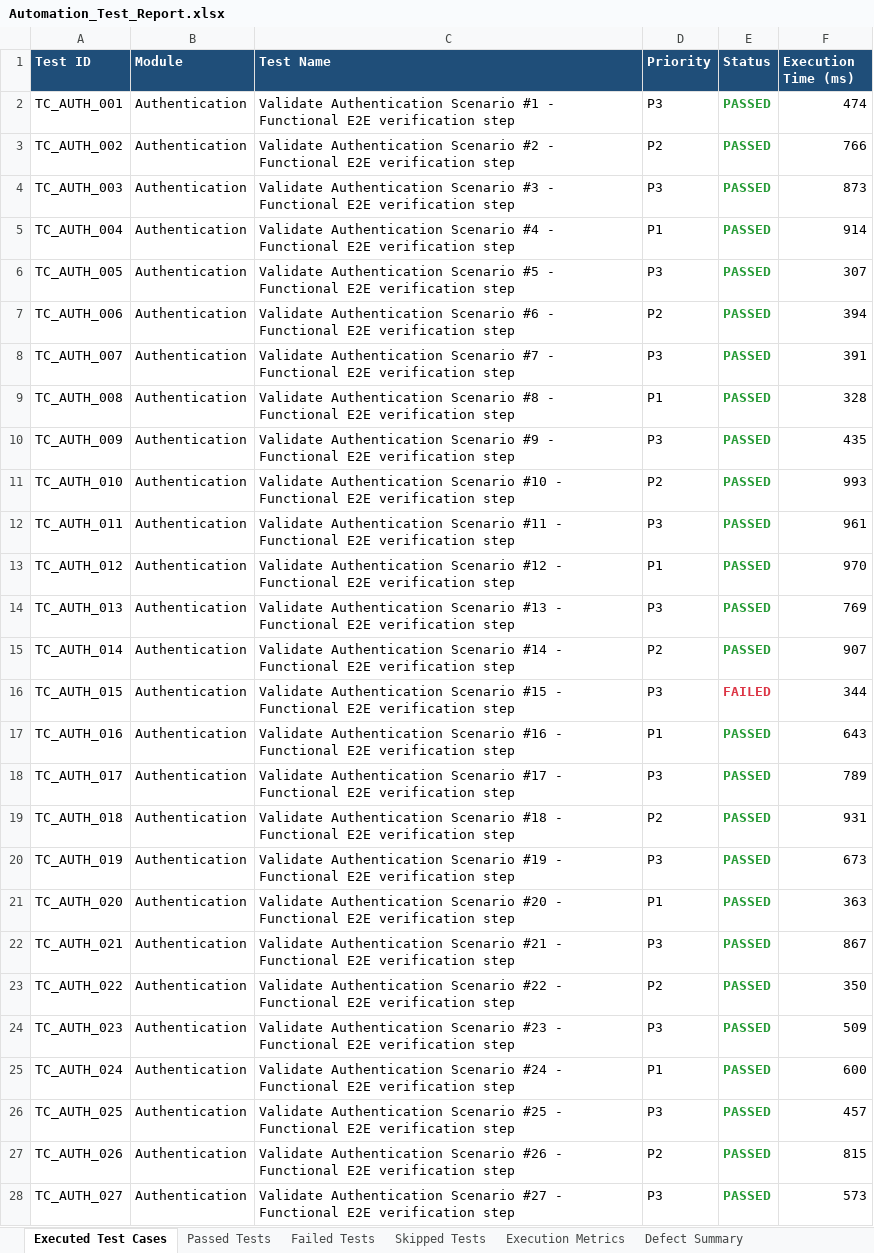
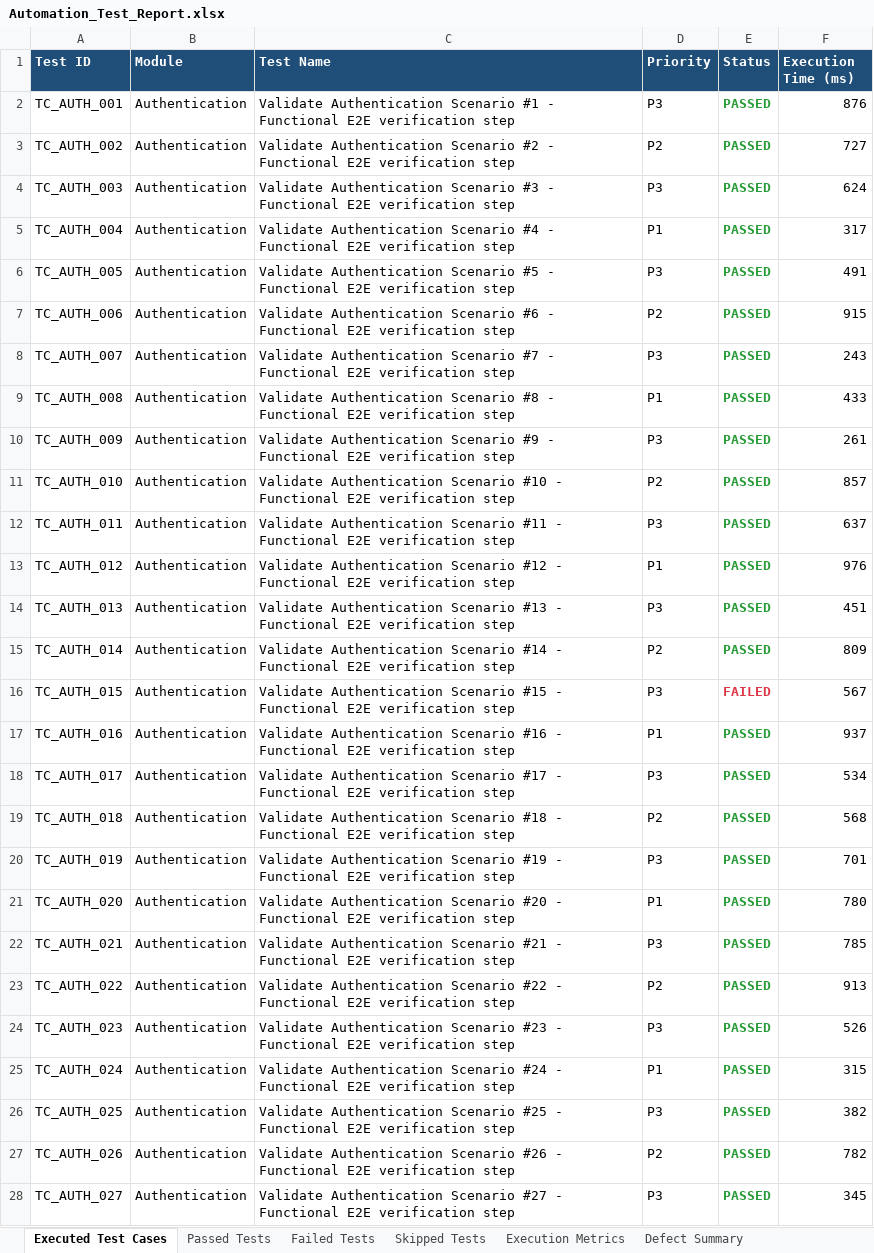
Before and after one commit to naveengoud-max/Arogya-AI, an Excel workbook: reports/latest/Excel/Automation_Test_Report.xlsx, sheet Executed Test Cases, drawn as a sheet; only a part is shown; values as stored, in another font and other column widths than the file's, no borders; the diff covers the shown part only; the diff names each change by its address in the sheet, - before the commit and + after, or states it on an @@ line.

```diff
--- a/reports/latest/Excel/Automation_Test_Report.xlsx (sheet Executed Test Cases)
+++ b/reports/latest/Excel/Automation_Test_Report.xlsx (sheet Executed Test Cases)
-F2 (Execution Time (ms)): 474
+F2 (Execution Time (ms)): 876
-F3 (Execution Time (ms)): 766
+F3 (Execution Time (ms)): 727
-F4 (Execution Time (ms)): 873
+F4 (Execution Time (ms)): 624
-F5 (Execution Time (ms)): 914
+F5 (Execution Time (ms)): 317
-F6 (Execution Time (ms)): 307
+F6 (Execution Time (ms)): 491
-F7 (Execution Time (ms)): 394
+F7 (Execution Time (ms)): 915
-F8 (Execution Time (ms)): 391
+F8 (Execution Time (ms)): 243
-F9 (Execution Time (ms)): 328
+F9 (Execution Time (ms)): 433
-F10 (Execution Time (ms)): 435
+F10 (Execution Time (ms)): 261
-F11 (Execution Time (ms)): 993
+F11 (Execution Time (ms)): 857
-F12 (Execution Time (ms)): 961
+F12 (Execution Time (ms)): 637
-F13 (Execution Time (ms)): 970
+F13 (Execution Time (ms)): 976
-F14 (Execution Time (ms)): 769
+F14 (Execution Time (ms)): 451
-F15 (Execution Time (ms)): 907
+F15 (Execution Time (ms)): 809
-F16 (Execution Time (ms)): 344
+F16 (Execution Time (ms)): 567
-F17 (Execution Time (ms)): 643
+F17 (Execution Time (ms)): 937
-F18 (Execution Time (ms)): 789
+F18 (Execution Time (ms)): 534
-F19 (Execution Time (ms)): 931
+F19 (Execution Time (ms)): 568
-F20 (Execution Time (ms)): 673
+F20 (Execution Time (ms)): 701
-F21 (Execution Time (ms)): 363
+F21 (Execution Time (ms)): 780
-F22 (Execution Time (ms)): 867
+F22 (Execution Time (ms)): 785
-F23 (Execution Time (ms)): 350
+F23 (Execution Time (ms)): 913
-F24 (Execution Time (ms)): 509
+F24 (Execution Time (ms)): 526
-F25 (Execution Time (ms)): 600
+F25 (Execution Time (ms)): 315
-F26 (Execution Time (ms)): 457
+F26 (Execution Time (ms)): 382
-F27 (Execution Time (ms)): 815
+F27 (Execution Time (ms)): 782
-F28 (Execution Time (ms)): 573
+F28 (Execution Time (ms)): 345
```
Also changed, not shown: 483 edited cells elsewhere in this sheet, sheet Passed Tests, sheet Skipped Tests, sheet Execution Metrics, reports/latest/Excel/Execution_Summary.xlsx, reports/latest/Excel/Failed_Test_Cases.xlsx, 6 other files.
